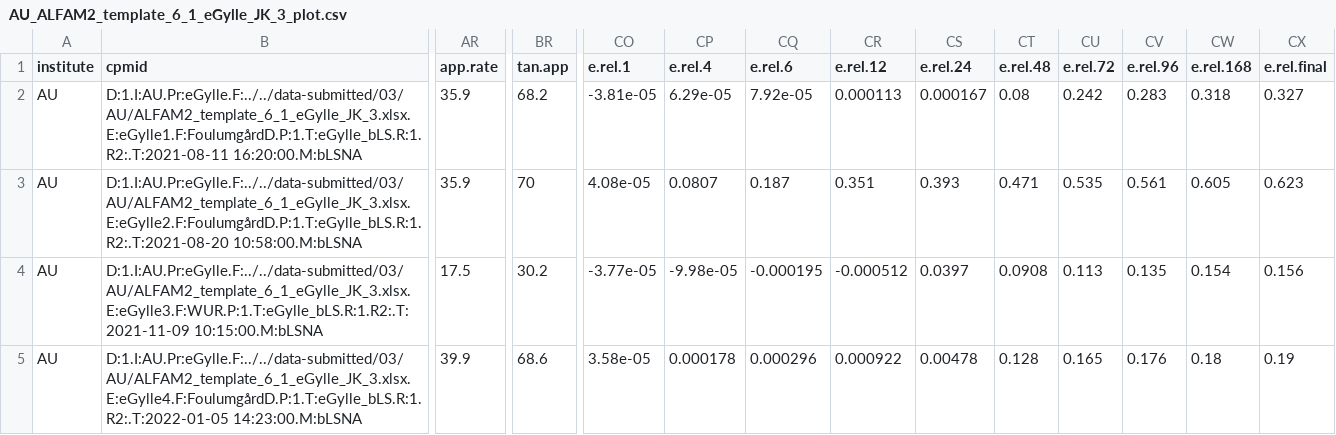
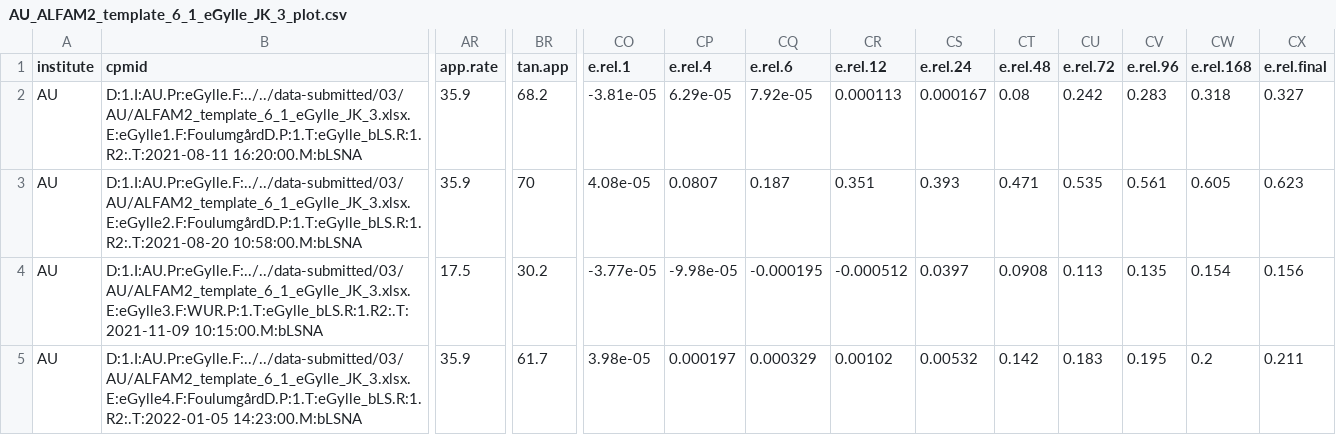
Before and after one commit to AU-BCE-EE/ALFAM2-data, a CSV file: logs/03/csv/AU-Jesper_Kamp/AU_ALFAM2_template_6_1_eGylle_JK_3_plot.csv, drawn as a sheet; only a part is shown, gaps mark what is left out; the diff covers the shown part only; the diff names each change by its address in the sheet, - before the commit and + after, or states it on an @@ line.

```diff
--- a/logs/03/csv/AU-Jesper_Kamp/AU_ALFAM2_template_6_1_eGylle_JK_3_plot.csv
+++ b/logs/03/csv/AU-Jesper_Kamp/AU_ALFAM2_template_6_1_eGylle_JK_3_plot.csv
-AR5 (app.rate): 39.9
+AR5 (app.rate): 35.9
-BR5 (tan.app): 68.6
+BR5 (tan.app): 61.7
-CO5 (e.rel.1): 3.58e-05
+CO5 (e.rel.1): 3.98e-05
-CP5 (e.rel.4): 0.000178
+CP5 (e.rel.4): 0.000197
-CQ5 (e.rel.6): 0.000296
+CQ5 (e.rel.6): 0.000329
-CR5 (e.rel.12): 0.000922
+CR5 (e.rel.12): 0.00102
-CS5 (e.rel.24): 0.00478
+CS5 (e.rel.24): 0.00532
-CT5 (e.rel.48): 0.128
+CT5 (e.rel.48): 0.142
-CU5 (e.rel.72): 0.165
+CU5 (e.rel.72): 0.183
-CV5 (e.rel.96): 0.176
+CV5 (e.rel.96): 0.195
-CW5 (e.rel.168): 0.18
+CW5 (e.rel.168): 0.2
-CX5 (e.rel.final): 0.19
+CX5 (e.rel.final): 0.211
```
Also changed, not shown: 2 edited cells elsewhere in this file, logs/03/csv/AU-Jesper_Kamp/AU_ALFAM2_template_6_1_eGylle_JK_3_interval.csv, 7 other files.
